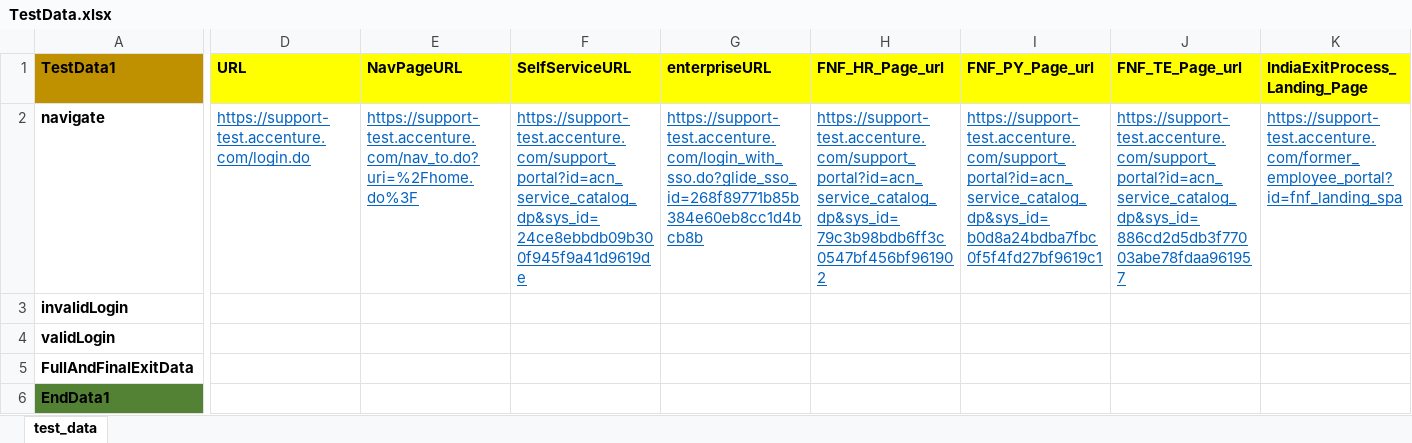
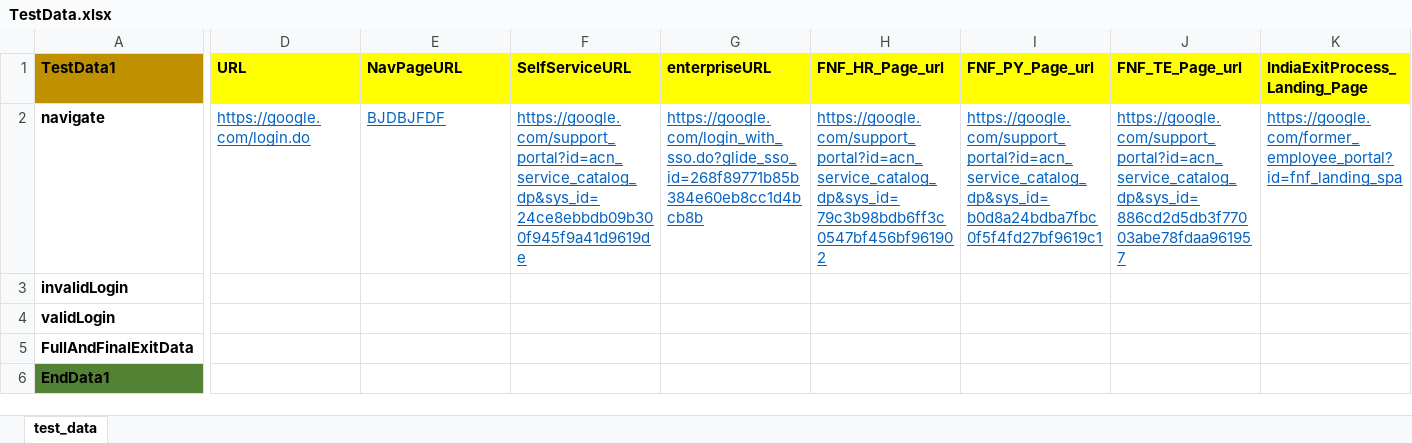
Before and after one commit to RahulGautam137/SeleniumFrameWorkv2, an Excel workbook: src/main/resources/TestData.xlsx, sheet test_data, drawn as a sheet; only a part is shown, gaps mark what is left out; values as stored, in another font and other column widths than the file's, no borders; the diff covers the shown part only; the diff names each change by its address in the sheet, - before the commit and + after, or states it on an @@ line.

Commit message:
Changes done to Update framework

```diff
--- a/src/main/resources/TestData.xlsx (sheet test_data)
+++ b/src/main/resources/TestData.xlsx (sheet test_data)
-D2 (URL): https://support-test.accenture.com/login.do
+D2 (URL): https://google.com/login.do
-E2 (NavPageURL): https://support-test.accenture.com/nav_to.do?uri=%2Fhome.do%3F
+E2 (NavPageURL): BJDBJFDF
-F2 (SelfServiceURL): https://support-test.accenture.com/support_portal?id=acn_service_catalog_dp&sys_id=24ce8ebbdb09b300f945f9a41d9619de
+F2 (SelfServiceURL): https://google.com/support_portal?id=acn_service_catalog_dp&sys_id=24ce8ebbdb09b300f945f9a41d9619de
-G2 (enterpriseURL): https://support-test.accenture.com/login_with_sso.do?glide_sso_id=268f89771b85b384e60eb8cc1d4bcb8b
+G2 (enterpriseURL): https://google.com/login_with_sso.do?glide_sso_id=268f89771b85b384e60eb8cc1d4bcb8b
-H2 (FNF_HR_Page_url): https://support-test.accenture.com/support_portal?id=acn_service_catalog_dp&sys_id=79c3b98bdb6ff3c0547bf456bf961902
+H2 (FNF_HR_Page_url): https://google.com/support_portal?id=acn_service_catalog_dp&sys_id=79c3b98bdb6ff3c0547bf456bf961902
-I2 (FNF_PY_Page_url): https://support-test.accenture.com/support_portal?id=acn_service_catalog_dp&sys_id=b0d8a24bdba7fbc0f5f4fd27bf9619c1
+I2 (FNF_PY_Page_url): https://google.com/support_portal?id=acn_service_catalog_dp&sys_id=b0d8a24bdba7fbc0f5f4fd27bf9619c1
-J2 (FNF_TE_Page_url): https://support-test.accenture.com/support_portal?id=acn_service_catalog_dp&sys_id=886cd2d5db3f77003abe78fdaa961957
+J2 (FNF_TE_Page_url): https://google.com/support_portal?id=acn_service_catalog_dp&sys_id=886cd2d5db3f77003abe78fdaa961957
-K2 (IndiaExitProcess_Landing_Page): https://support-test.accenture.com/former_employee_portal?id=fnf_landing_spa
+K2 (IndiaExitProcess_Landing_Page): https://google.com/former_employee_portal?id=fnf_landing_spa
```
Also changed, not shown: 2 edited cells elsewhere in this sheet.
